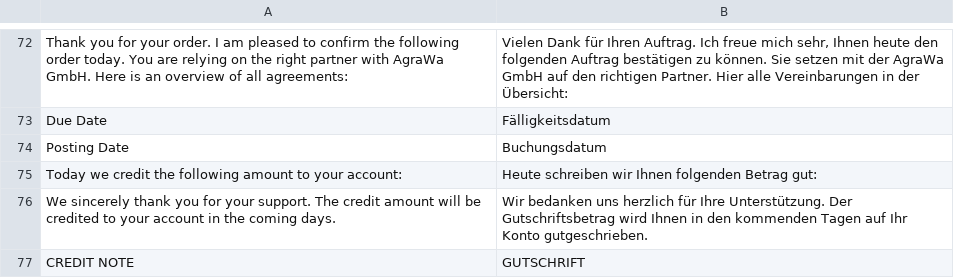
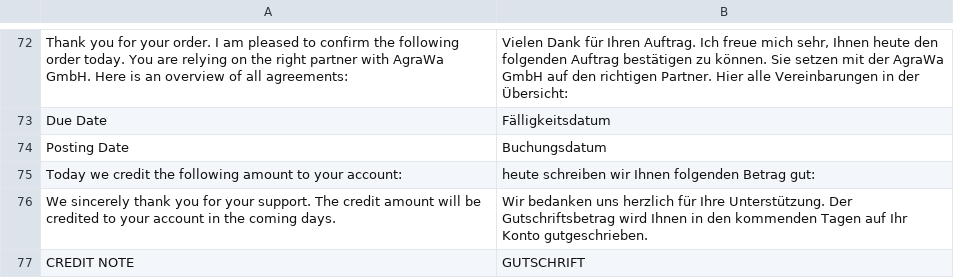
Before and after one commit to AgraWa-GmbH-ERP/agrawa, a CSV file: agrawa/translations/de.csv, drawn as a sheet; only a part is shown, gaps mark what is left out.

Commit message:
feat: correct capitalization in credit note message in German translation

```diff
--- a/agrawa/translations/de.csv
+++ b/agrawa/translations/de.csv
@@ -74,3 +74,3 @@ Due Date,Fälligkeitsdatum,
 Posting Date,Buchungsdatum,
-Today we credit the following amount to your account:,Heute schreiben wir Ihnen folgenden Betrag gut:,
+Today we credit the following amount to your account:,heute schreiben wir Ihnen folgenden Betrag gut:,
 We sincerely thank you for your support. The credit amount will be credited to your account in the coming days.,"Wir bedanken uns herzlich für Ihre Unterstützung. Der Gutschriftsbetrag wird Ihnen in den kommenden Tagen auf Ihr Konto gutgeschrieben.",
```
